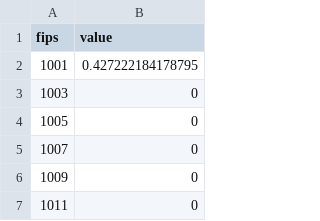
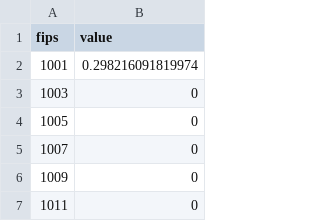
Before and after one commit to slinjhu/Copewell, a CSV file: solve/results/Absolute CF at Month 01.csv, drawn as a sheet; only a part is shown.

```diff
--- a/solve/results/Absolute CF at Month 01.csv
+++ b/solve/results/Absolute CF at Month 01.csv
@@ -1,3 +1,3 @@
 fips,value
-1001,0.427222184178795
+1001,0.298216091819974
 1003,0
```
Also changed, not shown: solve/results/Absolute CF at Month 02.csv, solve/results/Relative CF at Month 03.csv, 27 other files.
